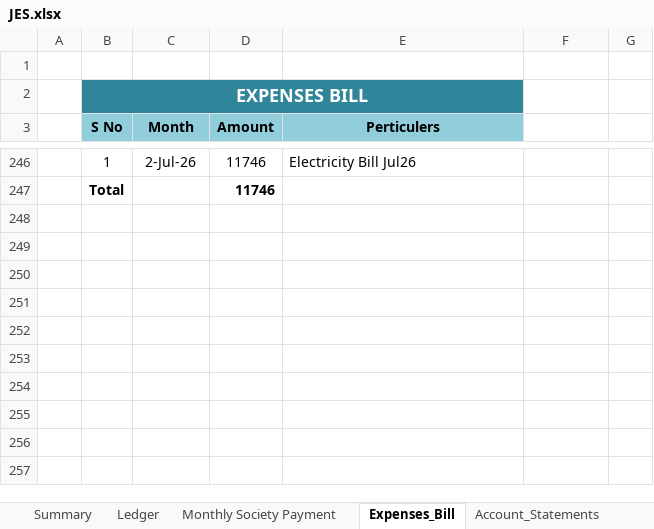
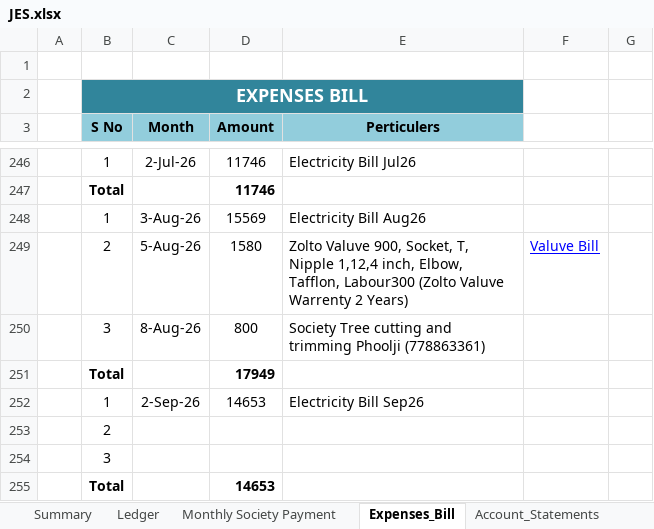
Before and after one commit to dixit155/JyotiEnclaveSociety, an Excel workbook: JES.xlsx, sheet Expenses_Bill, drawn as a sheet; only a part is shown, gaps mark what is left out; values as stored, in another font and other column widths than the file's, no borders; charts and pictures and conditional formats not drawn; the diff names each change by its address in the sheet, - before the commit and + after, or states it on an @@ line.

```diff
--- a/JES.xlsx (sheet Expenses_Bill)
+++ b/JES.xlsx (sheet Expenses_Bill)
+row 248:  | 1 | 3-Aug-26 | 15569 | Electricity Bill Aug26
+row 249:  | 2 | 5-Aug-26 | 1580 | Zolto Valuve 900, Socket, T, Nipple 1,12,4 inch, Elbow, Tafflon, Labour300 (Zolto Valuve Warrenty 2 Years) | Valuve Bill
+row 250:  | 3 | 8-Aug-26 | 800 | Society Tree cutting and trimming Phoolji (778863361)
+row 251:  | Total |  | 17949
+row 252:  | 1 | 2-Sep-26 | 14653 | Electricity Bill Sep26
+row 253:  | 2
+row 254:  | 3
+row 255:  | Total |  | 14653
```
Also changed, not shown: sheet Monthly Society Payment, sheet Ledger, sheet Electric_Bill, sheet Account_Statements.
